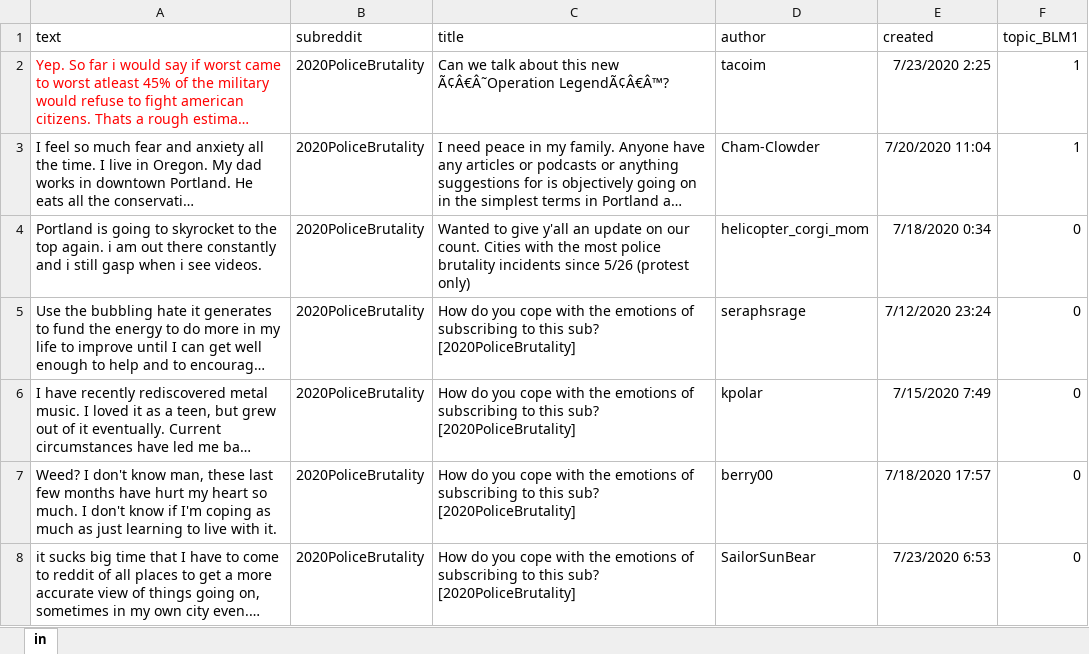
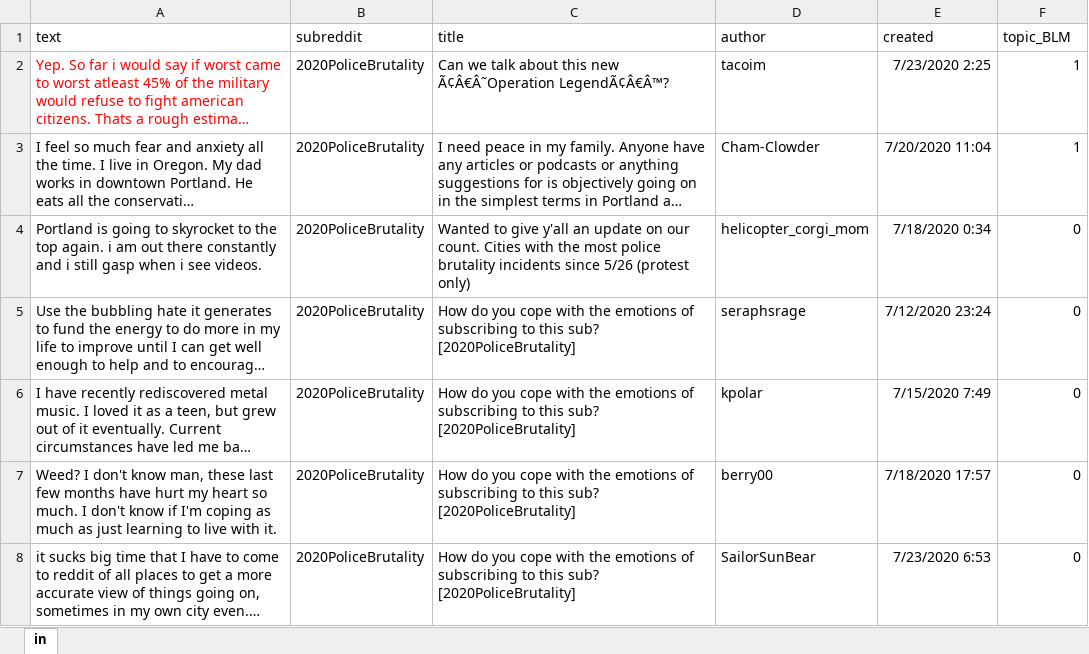
Before and after one commit to robinlli/Police_Shooting_Reddit, an Excel workbook: Reddit_p1.xlsx, sheet in, drawn as a sheet; only a part is shown; long unchanged cells end in …; values as stored, in another font and other column widths than the file's, no borders; the diff names each change by its address in the sheet, - before the commit and + after, or states it on an @@ line.

```diff
--- a/Reddit_p1.xlsx (sheet in)
+++ b/Reddit_p1.xlsx (sheet in)
-F1: topic_BLM1
+F1: topic_BLM
```
Also changed, not shown: Reddit_p4.xlsx, 4 other files.
